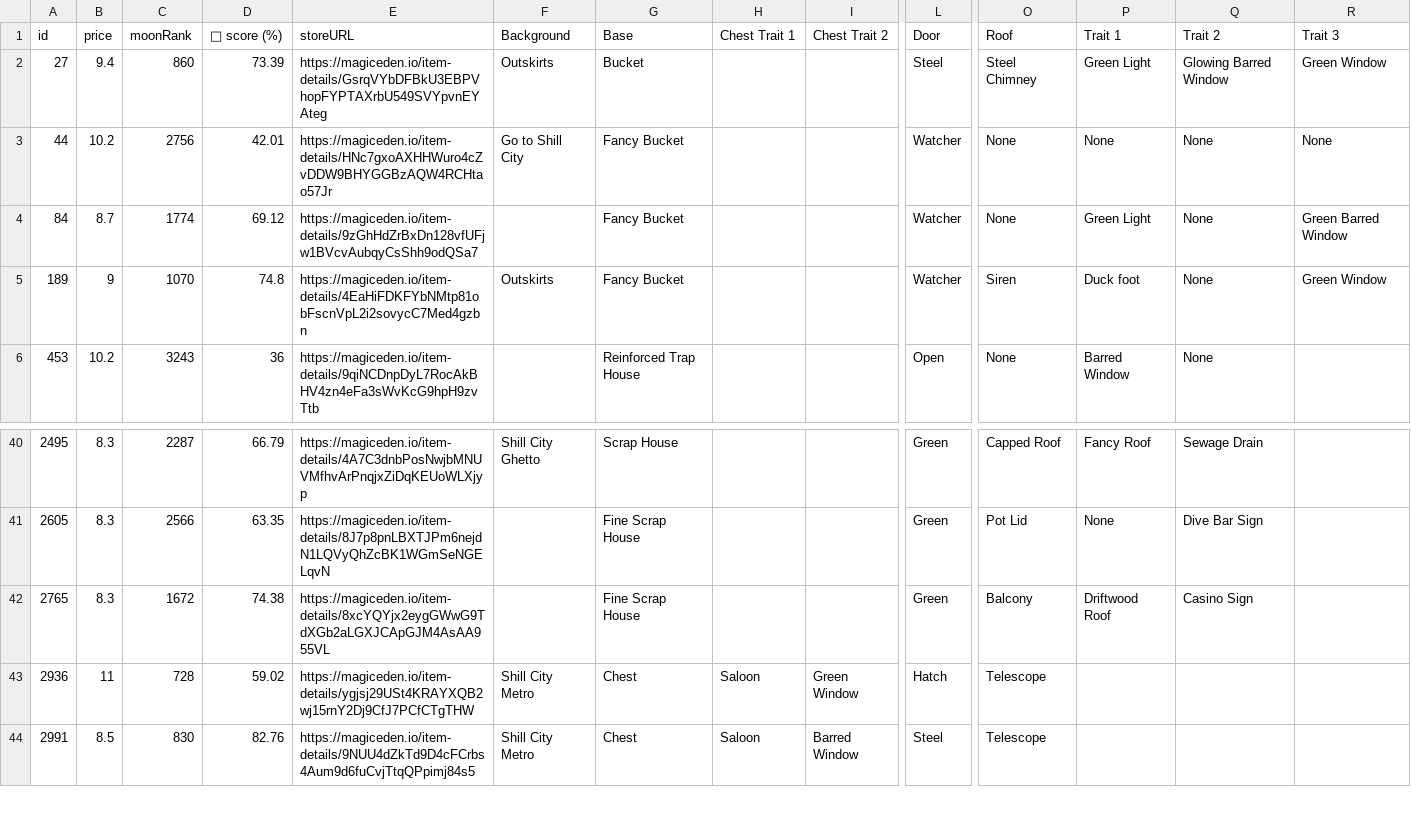
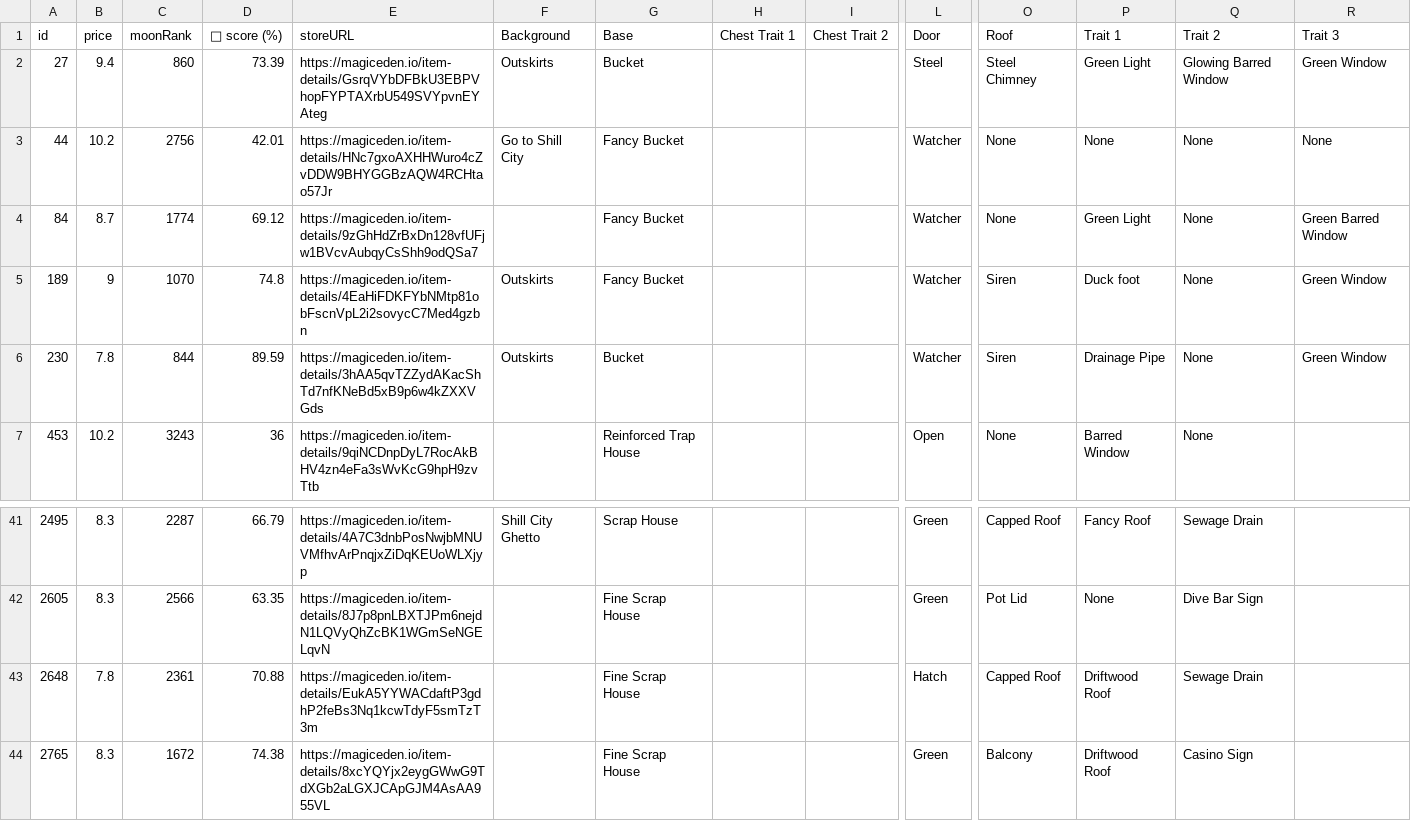
Before and after one commit to lsamoht/sol-nft-monitor, a CSV file: sea_shanties.csv, drawn as a sheet; only a part is shown, gaps mark what is left out; the shorter side is filled out with more unchanged rows; rows hold the shown columns only; the diff names each change by its address in the sheet, - before the commit and + after, or states it on an @@ line.

Commit message:
Flat: latest data (2022-05-01T20:43:22.770Z) {   "date": "2022-05-01T20:43:22.770Z",   "files": [     {       "name": "rude_golems.csv",       "deltaBytes": 1091,       "source": "https://reqbin.com/echo/get/json"     },     {       "name": "rude_golems.csv",       "deltaBytes": 1091,       "source": "https://qzlsklfacc.medianetwork.cloud/get_nft?collection=rudegolems&page=0&limit=100&order=price-ASC&fits=any&trait=&search=&min=0&max=0&listed=true&ownedby=&attrib_count=&bid=all"     },     {       "name": "sea_shanties.csv",       "deltaBytes": 396,       "source": "https://reqbin.com/echo/get/json"     },     {       "name": "balloonsville.csv",       "deltaBytes": 202,       "source": "https://reqbin.com/echo/get/json"     },     {       "name": "balloonsville.csv",       "deltaBytes": 0,       "source": "https://qzlsklfacc.medianetwork.cloud/get_nft?collection=balloonsville&page=0&limit=100&order=price-ASC&fits=any&trait=&search=&min=0&max=0&listed=true&ownedby=&attrib_count=&bid=all"     },     {       "name": "zilla_vs_kong.csv",       "deltaBytes": 0,       "source": "https://reqbin.com/echo/get/json"     },     {       "name": "tamashi_soul.csv",       "deltaBytes": 0,       "source": "https://reqbin.com/echo/get/json"     },     {       "name": "okay_bears.csv",       "deltaBytes": -85432,       "source": "https://reqbin.com/echo/get/json"     },     {       "name": "okay_bears.csv",       "deltaBytes": -85432,       "source": "https://qzlsklfacc.medianetwork.cloud/get_nft?collection=okaybears&page=0&limit=100&order=price-ASC&fits=any&trait=&search=&min=0&max=0&listed=true&ownedby=&attrib_count=&bid=all"     }   ] }

```diff
--- a/sea_shanties.csv
+++ b/sea_shanties.csv
+row 6: 230 | 7.8 | 844 | 89.59 | https://magiceden.io/item-details/3hAA5qvTZZydAKacShTd7nfKNeBd5xB9p6w4kZXXVGds | Outskirts | Bucket |  |  | Watcher | Siren | Drainage Pipe | None | Green Window
+row 43: 2648 | 7.8 | 2361 | 70.88 | https://magiceden.io/item-details/EukA5YYWACdaftP3gdhP2feBs3Nq1kcwTdyF5smTzT3m |  | Fine Scrap House |  |  | Hatch | Capped Roof | Driftwood Roof | Sewage Drain
```
Also changed, not shown: rude_golems.csv, 1 other file.
